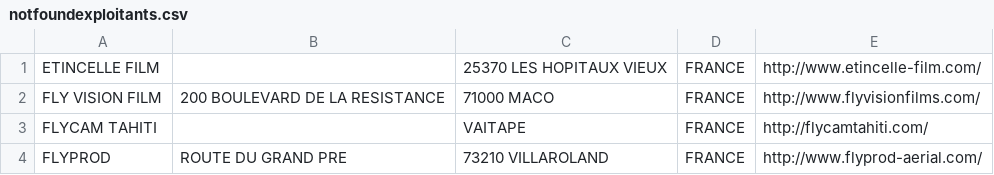
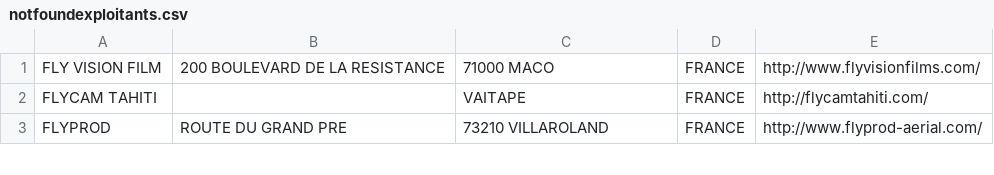
Before and after one commit to igeofr/igeofr.github.io, a CSV file: map_drones/notfoundexploitants.csv, drawn as a sheet; only a part is shown; the diff names each change by its address in the sheet, - before the commit and + after, or states it on an @@ line.

Commit message:
ETINCELLE

```diff
--- a/map_drones/notfoundexploitants.csv
+++ b/map_drones/notfoundexploitants.csv
-row 1: ETINCELLE FILM |  | 25370 LES HOPITAUX VIEUX | FRANCE | http://www.etincelle-film.com/
```
